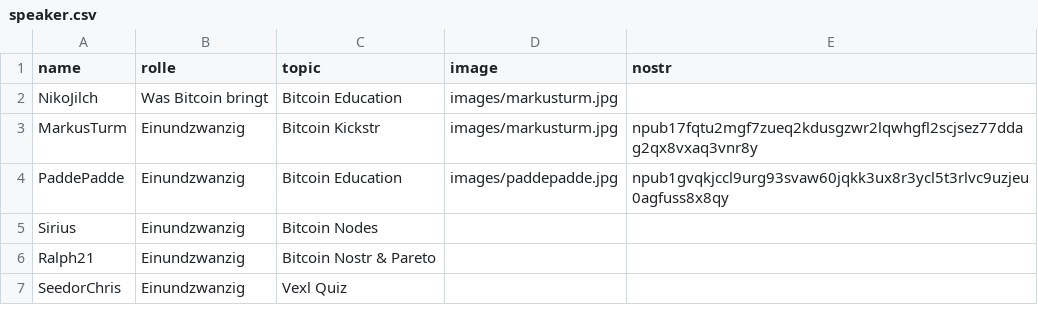
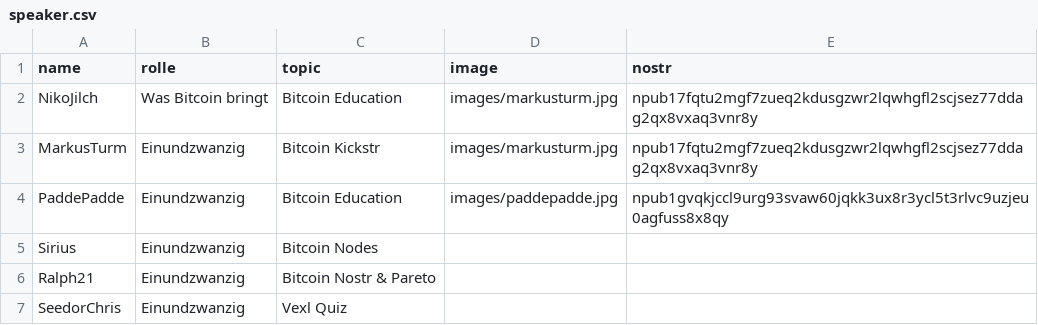
Before and after one commit to Razue/zitadelle2026, a CSV file: speaker.csv, drawn as a sheet.

Commit message:
Update speaker.csv

```diff
--- a/speaker.csv
+++ b/speaker.csv
@@ -1,3 +1,3 @@
 name,rolle,topic,image,nostr
-NikoJilch,Was Bitcoin bringt,Bitcoin Education,images/markusturm.jpg,,
+NikoJilch,Was Bitcoin bringt,Bitcoin Education,images/markusturm.jpg,npub17fqtu2mgf7zueq2kdusgzwr2lqwhgfl2scjsez77ddag2qx8vxaq3vnr8y
 MarkusTurm,Einundzwanzig,Bitcoin Kickstr,images/markusturm.jpg,npub17fqtu2mgf7zueq2kdusgzwr2lqwhgfl2scjsez77ddag2qx8vxaq3vnr8y
```
